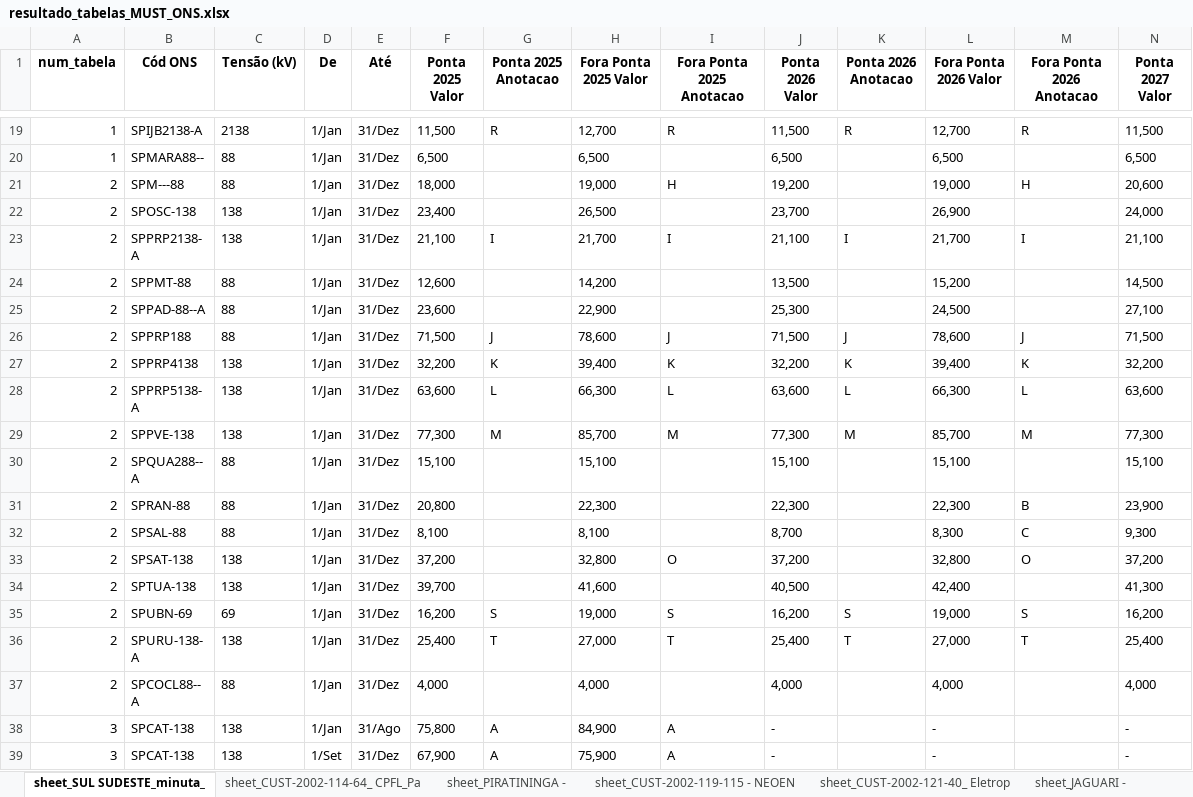
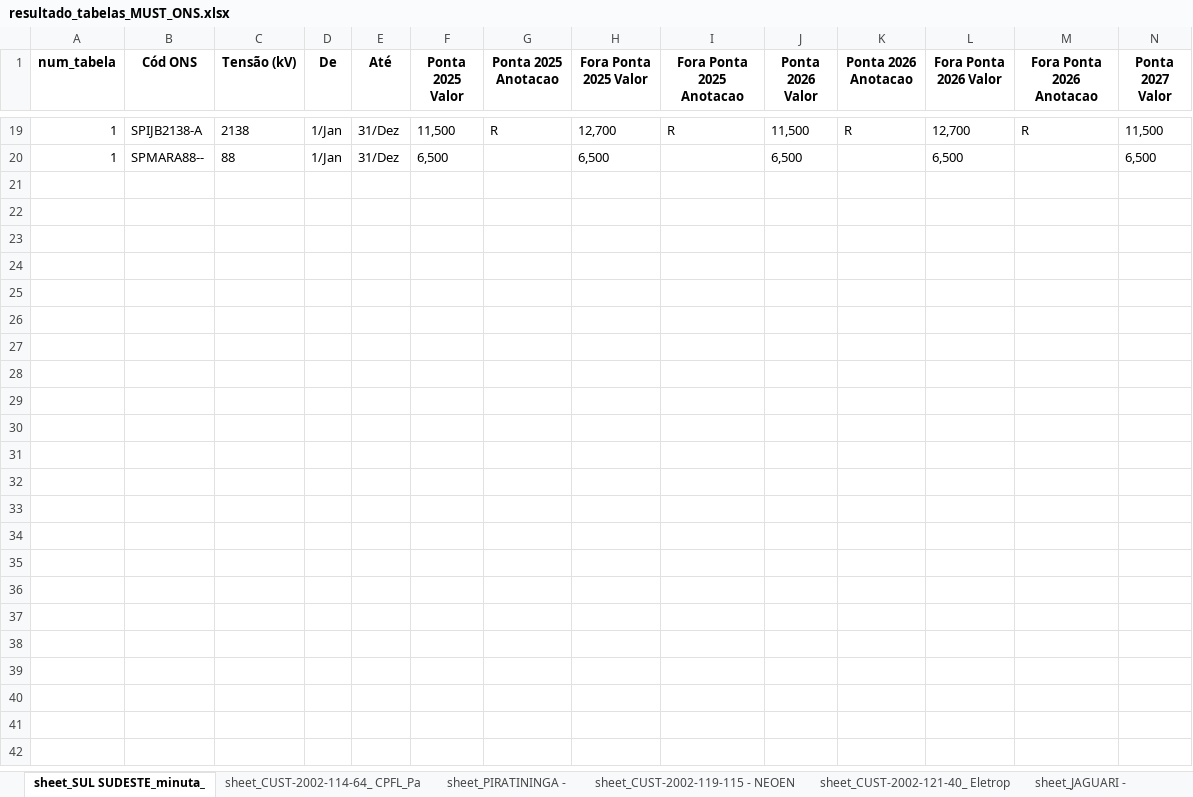
Before and after one commit to PedroVic12/Electrical-System-Simulator, an Excel workbook: ONS_SIMULATOR_SYSTEM/arquivos/tabelas_extraidas/resultado_tabelas_MUST_ONS.xlsx, sheet sheet_SUL SUDESTE_minuta_, drawn as a sheet; only a part is shown, gaps mark what is left out; values as stored, in another font and other column widths than the file's, no borders; rows hold the shown columns only; ↵ is a line break in a cell; the diff covers the shown part only; the diff names each change by its address in the sheet, - before the commit and + after, or states it on an @@ line.

```diff
--- a/ONS_SIMULATOR_SYSTEM/arquivos/tabelas_extraidas/resultado_tabelas_MUST_ONS.xlsx (sheet sheet_SUL SUDESTE_minuta_)
+++ b/ONS_SIMULATOR_SYSTEM/arquivos/tabelas_extraidas/resultado_tabelas_MUST_ONS.xlsx (sheet sheet_SUL SUDESTE_minuta_)
-row 21: 2 | SPM---88 | 88 | 1/Jan | 31/Dez | 18,000 |  | 19,000 | H | 19,200 |  | 19,000 | H | 20,600
-row 22: 2 | SPOSC-138 | 138 | 1/Jan | 31/Dez | 23,400 |  | 26,500 |  | 23,700 |  | 26,900 |  | 24,000
-row 23: 2 | SPPRP2138- ↵ A | 138 | 1/Jan | 31/Dez | 21,100 | I | 21,700 | I | 21,100 | I | 21,700 | I | 21,100
-row 24: 2 | SPPMT-88 | 88 | 1/Jan | 31/Dez | 12,600 |  | 14,200 |  | 13,500 |  | 15,200 |  | 14,500
-row 25: 2 | SPPAD-88--A | 88 | 1/Jan | 31/Dez | 23,600 |  | 22,900 |  | 25,300 |  | 24,500 |  | 27,100
-row 26: 2 | SPPRP188 | 88 | 1/Jan | 31/Dez | 71,500 | J | 78,600 | J | 71,500 | J | 78,600 | J | 71,500
-row 27: 2 | SPPRP4138 | 138 | 1/Jan | 31/Dez | 32,200 | K | 39,400 | K | 32,200 | K | 39,400 | K | 32,200
-row 28: 2 | SPPRP5138- ↵ A | 138 | 1/Jan | 31/Dez | 63,600 | L | 66,300 | L | 63,600 | L | 66,300 | L | 63,600
-row 29: 2 | SPPVE-138 | 138 | 1/Jan | 31/Dez | 77,300 | M | 85,700 | M | 77,300 | M | 85,700 | M | 77,300
-row 30: 2 | SPQUA288-- ↵ A | 88 | 1/Jan | 31/Dez | 15,100 |  | 15,100 |  | 15,100 |  | 15,100 |  | 15,100
-row 31: 2 | SPRAN-88 | 88 | 1/Jan | 31/Dez | 20,800 |  | 22,300 |  | 22,300 |  | 22,300 | B | 23,900
-row 32: 2 | SPSAL-88 | 88 | 1/Jan | 31/Dez | 8,100 |  | 8,100 |  | 8,700 |  | 8,300 | C | 9,300
-row 33: 2 | SPSAT-138 | 138 | 1/Jan | 31/Dez | 37,200 |  | 32,800 | O | 37,200 |  | 32,800 | O | 37,200
-row 34: 2 | SPTUA-138 | 138 | 1/Jan | 31/Dez | 39,700 |  | 41,600 |  | 40,500 |  | 42,400 |  | 41,300
-row 35: 2 | SPUBN-69 | 69 | 1/Jan | 31/Dez | 16,200 | S | 19,000 | S | 16,200 | S | 19,000 | S | 16,200
-row 36: 2 | SPURU-138- ↵ A | 138 | 1/Jan | 31/Dez | 25,400 | T | 27,000 | T | 25,400 | T | 27,000 | T | 25,400
-row 37: 2 | SPCOCL88-- ↵ A | 88 | 1/Jan | 31/Dez | 4,000 |  | 4,000 |  | 4,000 |  | 4,000 |  | 4,000
-row 38: 3 | SPCAT-138 | 138 | 1/Jan | 31/Ago | 75,800 | A | 84,900 | A | - |  | - |  | -
-row 39: 3 | SPCAT-138 | 138 | 1/Set | 31/Dez | 67,900 | A | 75,900 | A | - |  | - |  | -
```
Also changed, not shown: 12 removed rows elsewhere in this sheet, sheet sheet_CUST-2002-119-115 - NEOEN, sheet sheet_CUST-2002-114-64_ CPFL_Pa, sheet sheet_CUST-2002-121-40_ Eletrop, sheet sheet_PIRATININGA -, sheet sheet_JAGUARI -, ONS_SIMULATOR_SYSTEM/arquivos/anotacoes_extraidas/saida_anotacoes_CUST-2002-121-40_ Eletropaulo.xlsx, 6 other files.
